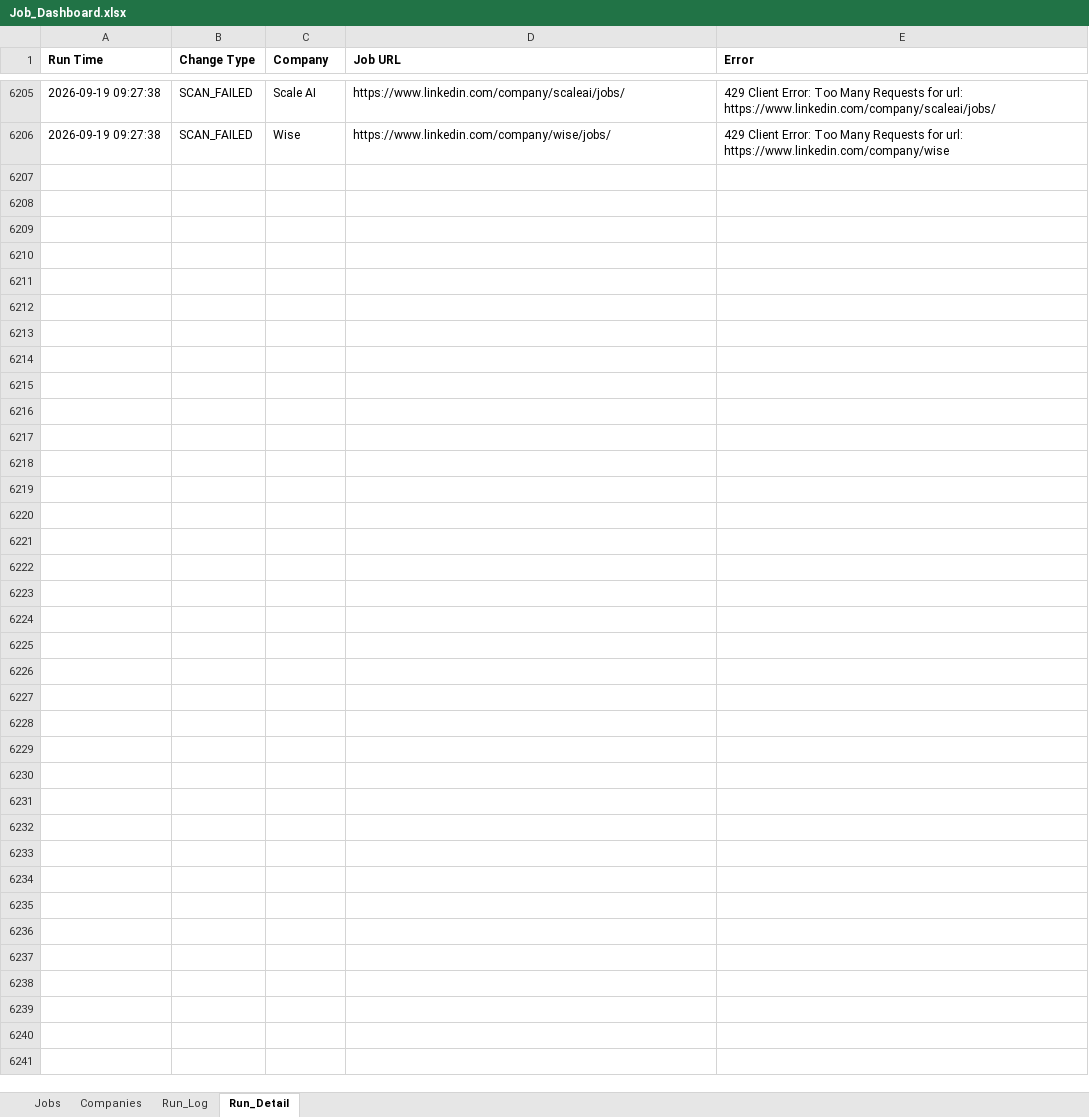
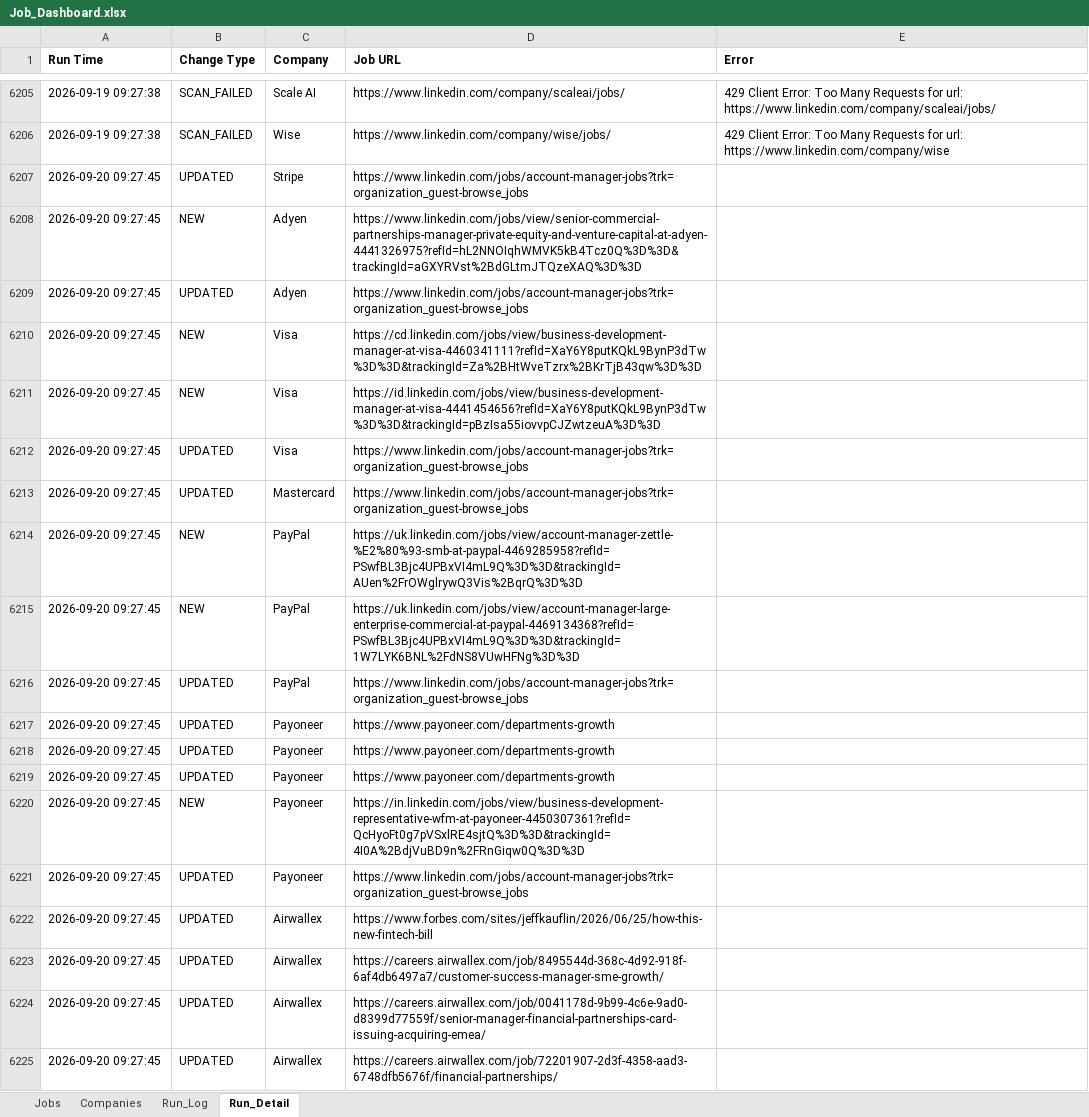
Before and after one commit to sabrinahan93-byte/PCIP, an Excel workbook: output/Job_Dashboard.xlsx, sheet Run_Detail, drawn as a sheet; only a part is shown, gaps mark what is left out; values as stored, in another font and other column widths than the file's, no borders; the diff covers the shown part only; the diff names each change by its address in the sheet, - before the commit and + after, or states it on an @@ line.

```diff
--- a/output/Job_Dashboard.xlsx (sheet Run_Detail)
+++ b/output/Job_Dashboard.xlsx (sheet Run_Detail)
+row 6207: 2026-09-20 09:27:45 | UPDATED | Stripe | https://www.linkedin.com/jobs/account-manager-jobs?trk=organization_guest-browse_jobs
+row 6208: 2026-09-20 09:27:45 | NEW | Adyen | https://www.linkedin.com/jobs/view/senior-commercial-partnerships-manager-private-equity-and-venture-capital-at-adyen-4441326975?refId=hL2NNOIqhWMVK5kB4Tcz0Q%3D%3D&trackingId=aGXYRVst%2BdGLtmJTQzeXAQ%3D%3D
+row 6209: 2026-09-20 09:27:45 | UPDATED | Adyen | https://www.linkedin.com/jobs/account-manager-jobs?trk=organization_guest-browse_jobs
+row 6210: 2026-09-20 09:27:45 | NEW | Visa | https://cd.linkedin.com/jobs/view/business-development-manager-at-visa-4460341111?refId=XaY6Y8putKQkL9BynP3dTw%3D%3D&trackingId=Za%2BHtWveTzrx%2BKrTjB43qw%3D%3D
+row 6211: 2026-09-20 09:27:45 | NEW | Visa | https://id.linkedin.com/jobs/view/business-development-manager-at-visa-4441454656?refId=XaY6Y8putKQkL9BynP3dTw%3D%3D&trackingId=pBzIsa55iovvpCJZwtzeuA%3D%3D
+row 6212: 2026-09-20 09:27:45 | UPDATED | Visa | https://www.linkedin.com/jobs/account-manager-jobs?trk=organization_guest-browse_jobs
+row 6213: 2026-09-20 09:27:45 | UPDATED | Mastercard | https://www.linkedin.com/jobs/account-manager-jobs?trk=organization_guest-browse_jobs
+row 6214: 2026-09-20 09:27:45 | NEW | PayPal | https://uk.linkedin.com/jobs/view/account-manager-zettle-%E2%80%93-smb-at-paypal-4469285958?refId=PSwfBL3Bjc4UPBxVI4mL9Q%3D%3D&trackingId=AUen%2FrOWglrywQ3Vis%2BqrQ%3D%3D
+row 6215: 2026-09-20 09:27:45 | NEW | PayPal | https://uk.linkedin.com/jobs/view/account-manager-large-enterprise-commercial-at-paypal-4469134368?refId=PSwfBL3Bjc4UPBxVI4mL9Q%3D%3D&trackingId=1W7LYK6BNL%2FdNS8VUwHFNg%3D%3D
+row 6216: 2026-09-20 09:27:45 | UPDATED | PayPal | https://www.linkedin.com/jobs/account-manager-jobs?trk=organization_guest-browse_jobs
+row 6217: 2026-09-20 09:27:45 | UPDATED | Payoneer | https://www.payoneer.com/departments-growth
+row 6218: 2026-09-20 09:27:45 | UPDATED | Payoneer | https://www.payoneer.com/departments-growth
+row 6219: 2026-09-20 09:27:45 | UPDATED | Payoneer | https://www.payoneer.com/departments-growth
+row 6220: 2026-09-20 09:27:45 | NEW | Payoneer | https://in.linkedin.com/jobs/view/business-development-representative-wfm-at-payoneer-4450307361?refId=QcHyoFt0g7pVSxlRE4sjtQ%3D%3D&trackingId=4I0A%2BdjVuBD9n%2FRnGiqw0Q%3D%3D
+row 6221: 2026-09-20 09:27:45 | UPDATED | Payoneer | https://www.linkedin.com/jobs/account-manager-jobs?trk=organization_guest-browse_jobs
+row 6222: 2026-09-20 09:27:45 | UPDATED | Airwallex | https://www.forbes.com/sites/jeffkauflin/2026/06/25/how-this-new-fintech-bill
+row 6223: 2026-09-20 09:27:45 | UPDATED | Airwallex | https://careers.airwallex.com/job/8495544d-368c-4d92-918f-6af4db6497a7/customer-success-manager-sme-growth/
+row 6224: 2026-09-20 09:27:45 | UPDATED | Airwallex | https://careers.airwallex.com/job/0041178d-9b99-4c6e-9ad0-d8399d77559f/senior-manager-financial-partnerships-card-issuing-acquiring-emea/
+row 6225: 2026-09-20 09:27:45 | UPDATED | Airwallex | https://careers.airwallex.com/job/72201907-2d3f-4358-aad3-6748dfb5676f/financial-partnerships/
```
Also changed, not shown: 84 added rows elsewhere in this sheet, sheet Jobs, sheet Run_Log, 1 other file.
